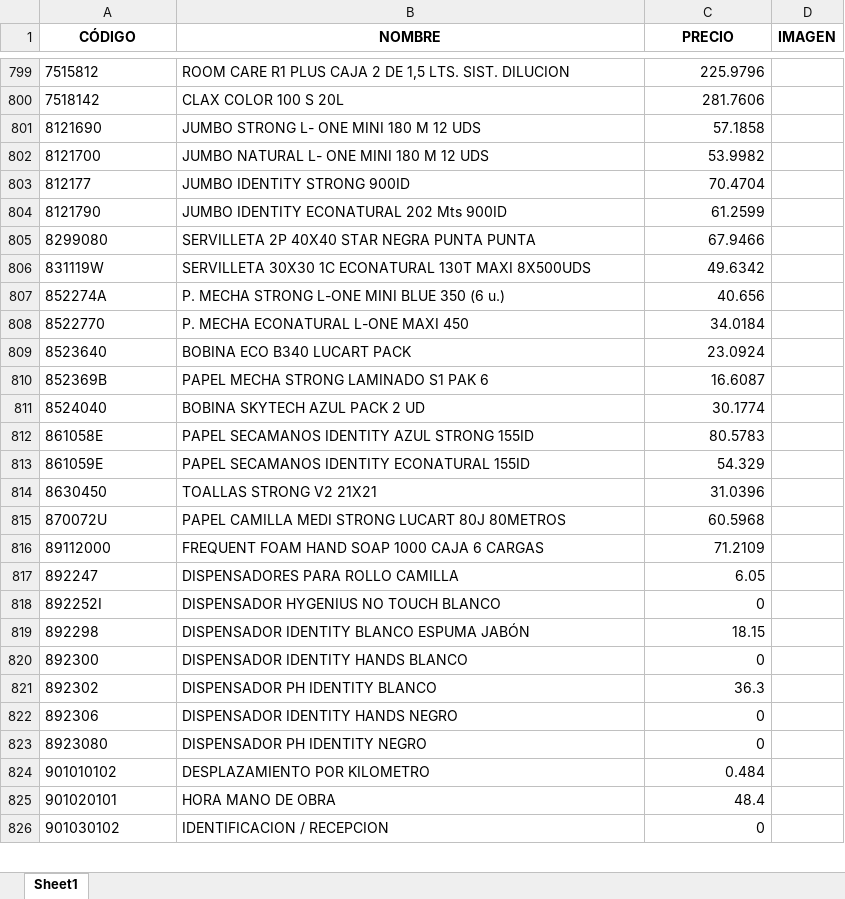
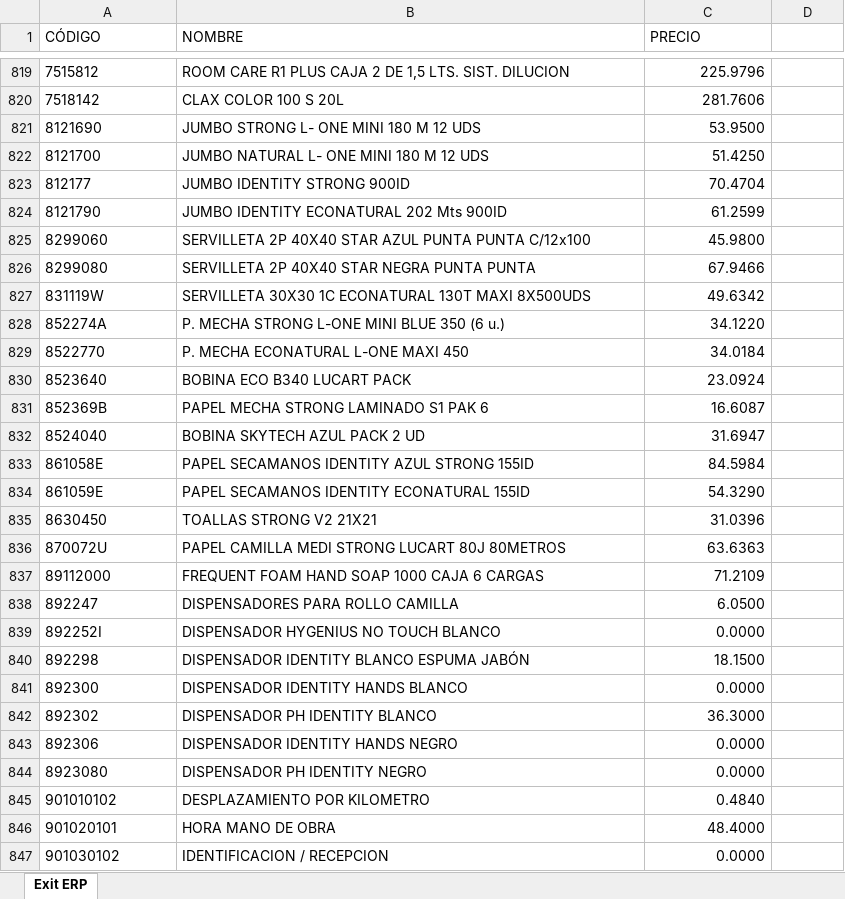
Before and after one commit to APLYTEC/catalogo-online, an Excel workbook: PRUEBA.xlsx, sheet Exit ERP, drawn as a sheet; only a part is shown, gaps mark what is left out; values as stored, in another font and other column widths than the file's, no borders; addresses are those after the commit; the diff covers the shown part only; the diff names each change by its address in the sheet, - before the commit and + after, or states it on an @@ line.

Commit message:
Add files via upload

```diff
--- a/PRUEBA.xlsx (sheet Exit ERP)
+++ b/PRUEBA.xlsx (sheet Exit ERP)
-sheet tab: Sheet1
+sheet tab: Exit ERP
@@ A1:C1 bold: on → off, alignment: center → left @@
-D1: IMAGEN
+D1: (empty)
-C821 (PRECIO): 57.1858
+C821 (PRECIO): 53.9500
-C822 (PRECIO): 53.9982
+C822 (PRECIO): 51.4250
+row 825: 8299060 | SERVILLETA 2P 40X40 STAR AZUL PUNTA PUNTA C/12x100 | 45.9800
-C828 (PRECIO): 40.656
+C828 (PRECIO): 34.1220
-C832 (PRECIO): 30.1774
+C832 (PRECIO): 31.6947
-C833 (PRECIO): 80.5783
+C833 (PRECIO): 84.5984
-C834 (PRECIO): 54.329
+C834 (PRECIO): 54.3290
-C836 (PRECIO): 60.5968
+C836 (PRECIO): 63.6363
-C838 (PRECIO): 6.05
+C838 (PRECIO): 6.0500
-C839 (PRECIO): 0
+C839 (PRECIO): 0.0000
-C840 (PRECIO): 18.15
+C840 (PRECIO): 18.1500
-C841 (PRECIO): 0
+C841 (PRECIO): 0.0000
-C842 (PRECIO): 36.3
+C842 (PRECIO): 36.3000
-C843:C844 (PRECIO): 0
+C843:C844 (PRECIO): 0.0000
-C845 (PRECIO): 0.484
+C845 (PRECIO): 0.4840
-C846 (PRECIO): 48.4
+C846 (PRECIO): 48.4000
-C847 (PRECIO): 0
+C847 (PRECIO): 0.0000
```
Also changed, not shown: 179 added rows, 57 removed rows and 405 edited cells elsewhere in this sheet.
